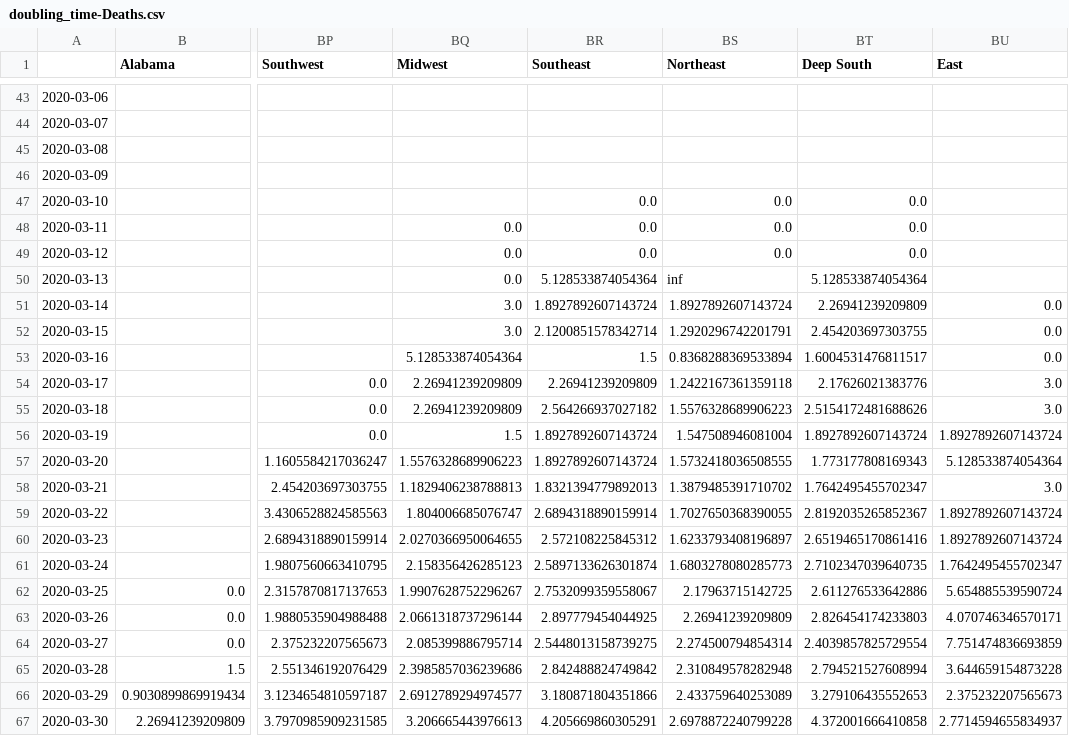
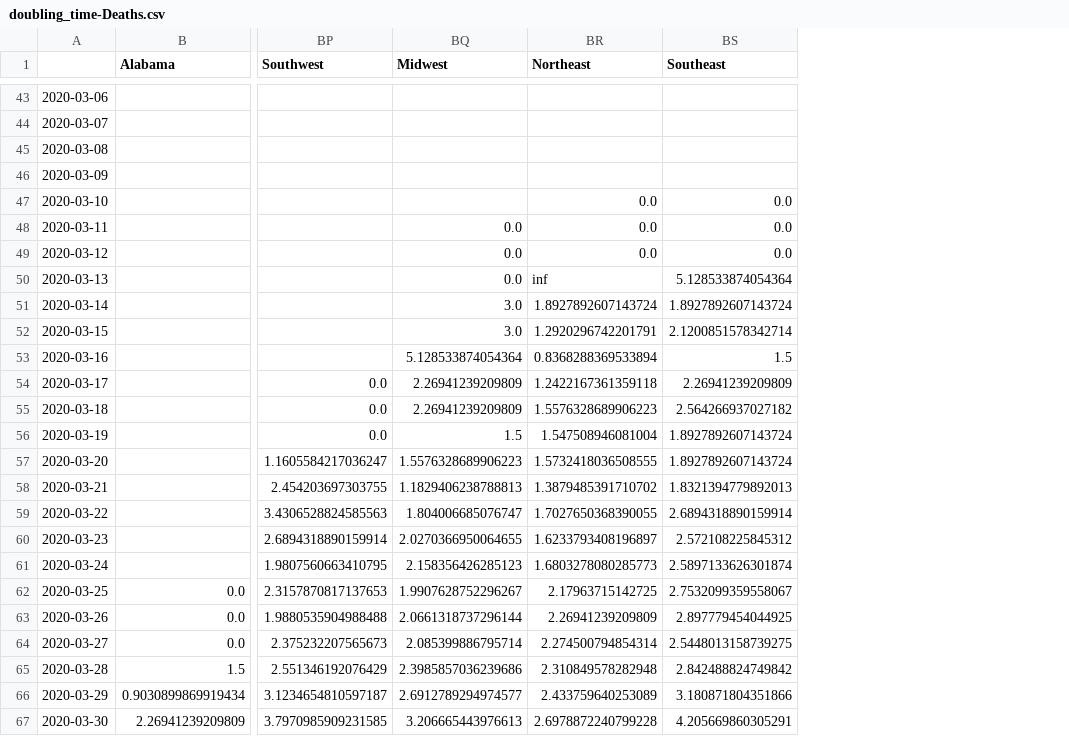
Before and after one commit to Princeton-Election-Consortium/covid-19, a CSV file: data/doubling_time-Deaths.csv, drawn as a sheet; only a part is shown, gaps mark what is left out; removed rows and columns are numbered as before the commit, all else as after; the diff names each change by its address in the sheet, - before the commit and + after, or states it on an @@ line.

```diff
--- a/data/doubling_time-Deaths.csv
+++ b/data/doubling_time-Deaths.csv
-column BR (Southeast), rows 47-67: 0.0 | 0.0 | 0.0 | 5.128533874054364 | 1.8927892607143724 | 2.1200851578342714 | 1.5 | 2.26941239209809 | 2.564266937027182 | 1.8927892607143724 | 1.8927892607143724 | 1.8321394779892013 | 2.6894318890159914 | 2.572108225845312 | 2.5897133626301874 | 2.7532099359558067 | 2.897779454044925 | 2.5448013158739275 | 2.842488824749842 | 3.180871804351866 | 4.205669860305291
-column BT (Deep South), rows 47-67: 0.0 | 0.0 | 0.0 | 5.128533874054364 | 2.26941239209809 | 2.454203697303755 | 1.6004531476811517 | 2.17626021383776 | 2.5154172481688626 | 1.8927892607143724 | 1.773177808169343 | 1.7642495455702347 | 2.8192035265852367 | 2.6519465170861416 | 2.7102347039640735 | 2.611276533642886 | 2.826454174233803 | 2.4039857825729554 | 2.794521527608994 | 3.279106435552653 | 4.372001666410858
-BS1: East
+BS1: Southeast
-BS47:BS49 (Southeast): (empty)
+BS47:BS49 (Southeast): 0.0
-BS50 (Southeast): (empty)
+BS50 (Southeast): 5.128533874054364
-BS51 (Southeast): 0.0
+BS51 (Southeast): 1.8927892607143724
-BS52 (Southeast): 0.0
+BS52 (Southeast): 2.1200851578342714
-BS53 (Southeast): 0.0
+BS53 (Southeast): 1.5
-BS54 (Southeast): 3.0
+BS54 (Southeast): 2.26941239209809
-BS55 (Southeast): 3.0
+BS55 (Southeast): 2.564266937027182
-BS57 (Southeast): 5.128533874054364
+BS57 (Southeast): 1.8927892607143724
-BS58 (Southeast): 3.0
+BS58 (Southeast): 1.8321394779892013
-BS59 (Southeast): 1.8927892607143724
+BS59 (Southeast): 2.6894318890159914
-BS60 (Southeast): 1.8927892607143724
+BS60 (Southeast): 2.572108225845312
-BS61 (Southeast): 1.7642495455702347
+BS61 (Southeast): 2.5897133626301874
-BS62 (Southeast): 5.654885539590724
+BS62 (Southeast): 2.7532099359558067
-BS63 (Southeast): 4.070746346570171
+BS63 (Southeast): 2.897779454044925
-BS64 (Southeast): 7.751474836693859
+BS64 (Southeast): 2.5448013158739275
-BS65 (Southeast): 3.644659154873228
+BS65 (Southeast): 2.842488824749842
-BS66 (Southeast): 2.375232207565673
+BS66 (Southeast): 3.180871804351866
-BS67 (Southeast): 2.7714594655834937
+BS67 (Southeast): 4.205669860305291
```
Also changed, not shown: data/doubling_time-Confirmed.csv, data/scraped_data-Confirmed.csv, 4 other files.
